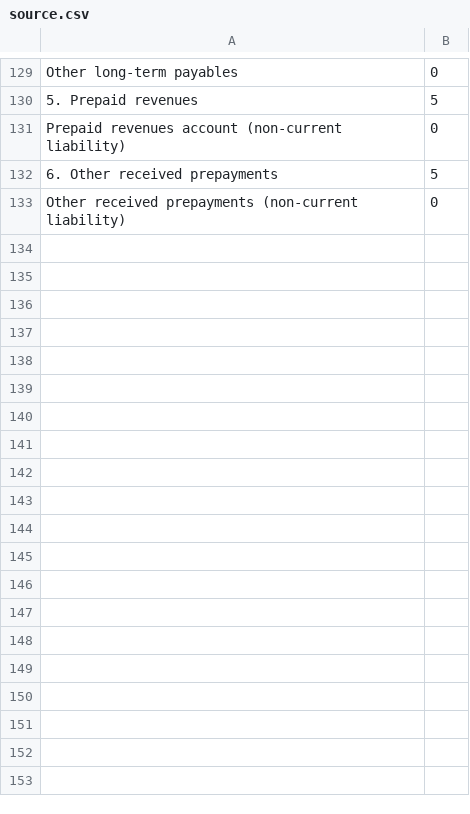
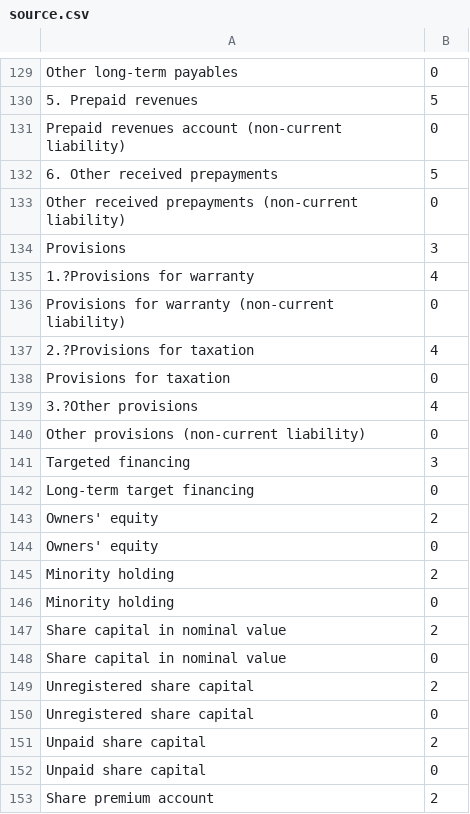
Before and after one commit to sohailJ/xmlReportGenerator, a CSV file: src/source.csv, drawn as a sheet; only a part is shown, gaps mark what is left out; the diff covers the shown part only.

Commit message:
[IMP]corrected source now the BS report should be complete

```diff
--- a/src/source.csv
+++ b/src/source.csv
@@ -133 +133,21 @@ Prepaid revenues account (non-current liability),0
 Other received prepayments (non-current liability),0
+Provisions ,3
+1.?Provisions for warranty,4
+Provisions for warranty (non-current liability),0
+2.?Provisions for taxation,4
+Provisions for taxation,0
+3.?Other provisions,4
+Other provisions (non-current liability),0
+Targeted financing ,3
+Long-term target financing,0
+Owners' equity,2
+Owners' equity,0
+Minority holding,2
+Minority holding,0
+Share capital in nominal value,2
+Share capital in nominal value,0
+Unregistered share capital,2
+Unregistered share capital,0
+Unpaid share capital,2
+Unpaid share capital,0
+Share premium account,2
```
Also changed, not shown: 11 added rows and 10 edited cells elsewhere in this file, 1 other file.
